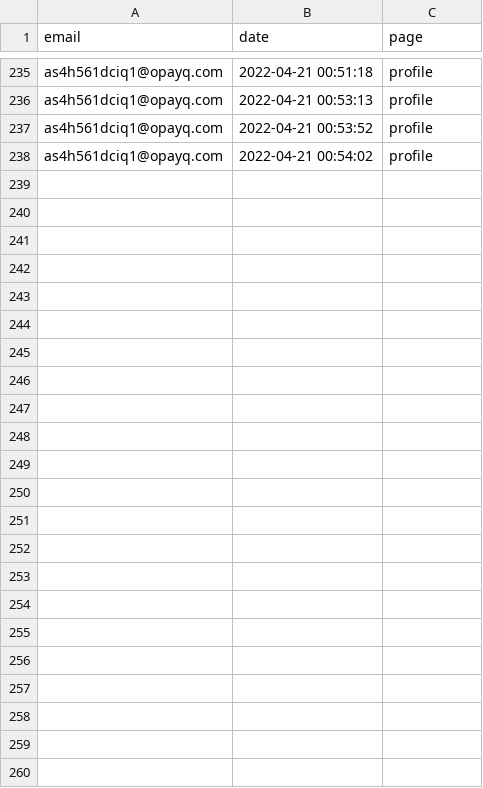
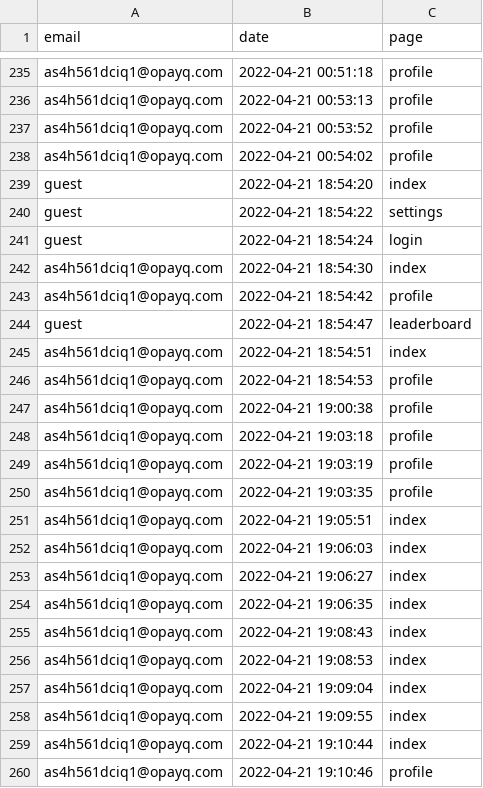
Before and after one commit to opixelum/KeyRace, a CSV file: logs/page_visits.csv, drawn as a sheet; only a part is shown, gaps mark what is left out; the diff names each change by its address in the sheet, - before the commit and + after, or states it on an @@ line.

```diff
--- a/logs/page_visits.csv
+++ b/logs/page_visits.csv
+row 239: guest | 2022-04-21 18:54:20 | index
+row 240: guest | 2022-04-21 18:54:22 | settings
+row 241: guest | 2022-04-21 18:54:24 | login
+row 242: as4h561dciq1@opayq.com | 2022-04-21 18:54:30 | index
+row 243: as4h561dciq1@opayq.com | 2022-04-21 18:54:42 | profile
+row 244: guest | 2022-04-21 18:54:47 | leaderboard
+row 245: as4h561dciq1@opayq.com | 2022-04-21 18:54:51 | index
+row 246: as4h561dciq1@opayq.com | 2022-04-21 18:54:53 | profile
+row 247: as4h561dciq1@opayq.com | 2022-04-21 19:00:38 | profile
+row 248: as4h561dciq1@opayq.com | 2022-04-21 19:03:18 | profile
+row 249: as4h561dciq1@opayq.com | 2022-04-21 19:03:19 | profile
+row 250: as4h561dciq1@opayq.com | 2022-04-21 19:03:35 | profile
+row 251: as4h561dciq1@opayq.com | 2022-04-21 19:05:51 | index
+row 252: as4h561dciq1@opayq.com | 2022-04-21 19:06:03 | index
+row 253: as4h561dciq1@opayq.com | 2022-04-21 19:06:27 | index
+row 254: as4h561dciq1@opayq.com | 2022-04-21 19:06:35 | index
+row 255: as4h561dciq1@opayq.com | 2022-04-21 19:08:43 | index
+row 256: as4h561dciq1@opayq.com | 2022-04-21 19:08:53 | index
+row 257: as4h561dciq1@opayq.com | 2022-04-21 19:09:04 | index
+row 258: as4h561dciq1@opayq.com | 2022-04-21 19:09:55 | index
+row 259: as4h561dciq1@opayq.com | 2022-04-21 19:10:44 | index
+row 260: as4h561dciq1@opayq.com | 2022-04-21 19:10:46 | profile
```
Also changed, not shown: logs/login_attempts.csv, 3 other files.
